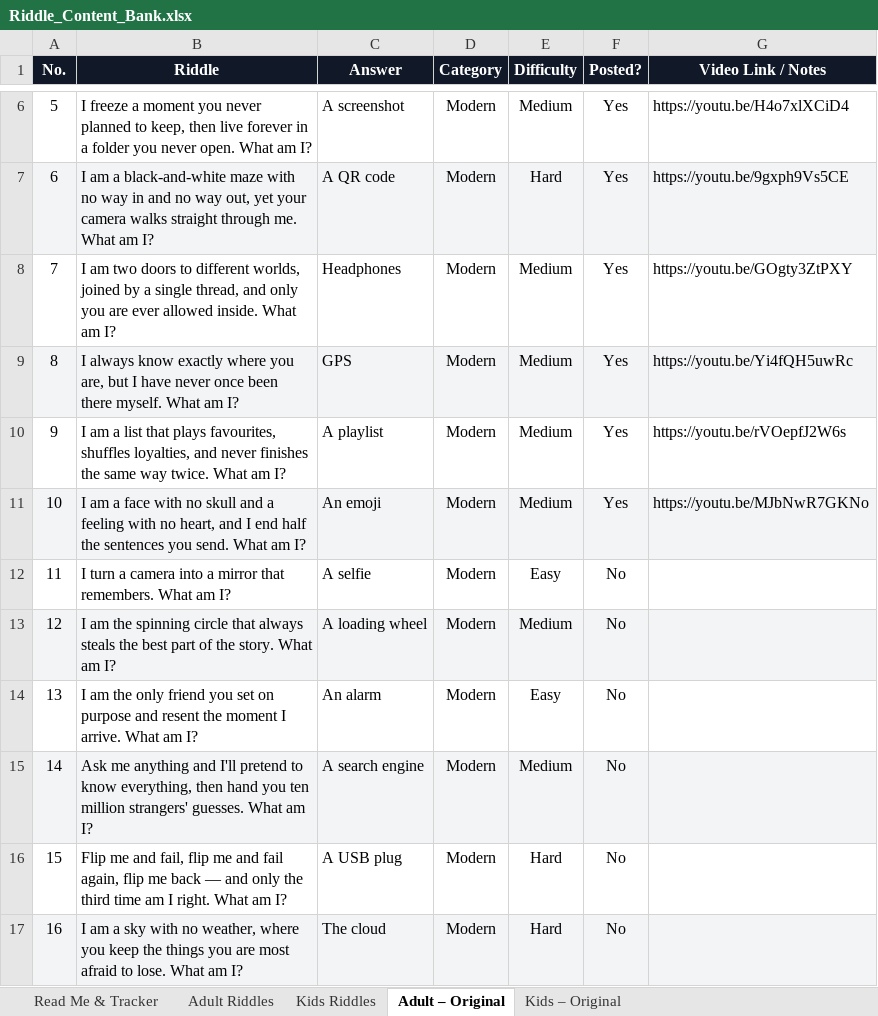
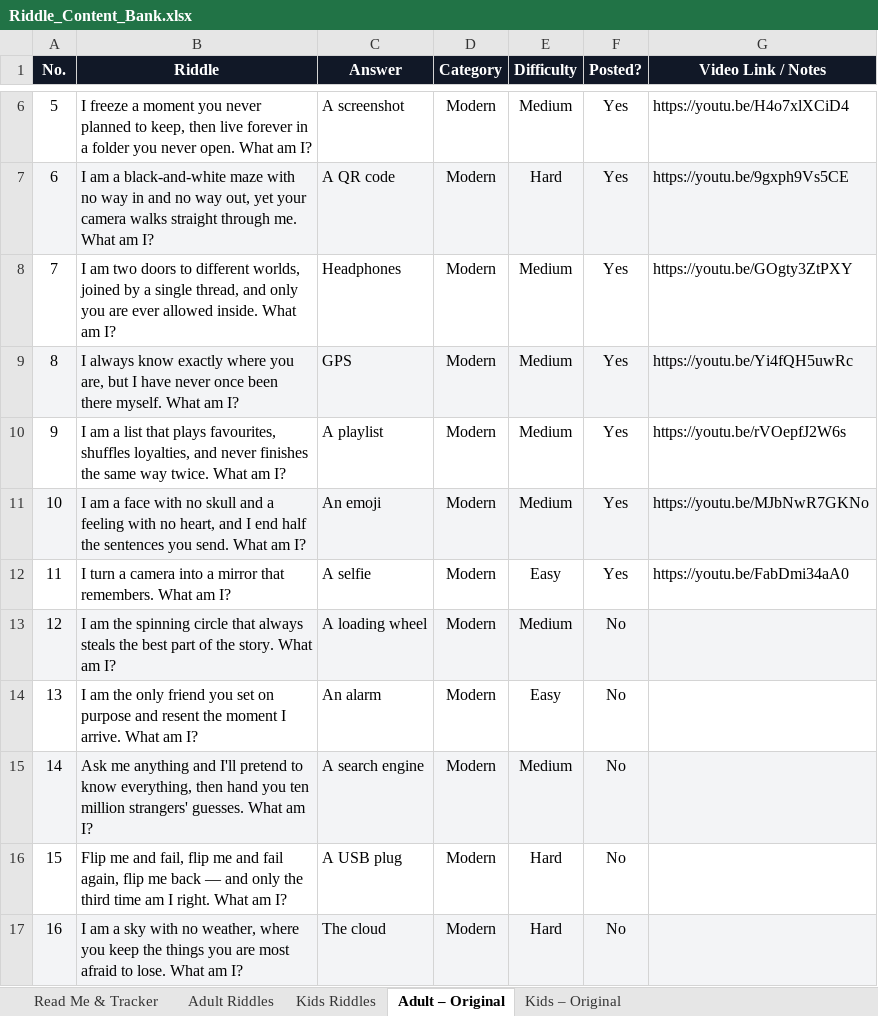
Before and after one commit to agneticutube-png/CrackIt_Adults, an Excel workbook: Riddle_Content_Bank.xlsx, sheet Adult – Original, drawn as a sheet; only a part is shown, gaps mark what is left out; values as stored, in another font and other column widths than the file's, no borders; the diff names each change by its address in the sheet, - before the commit and + after, or states it on an @@ line.

Commit message:
chore: mark riddle posted [skip ci]

```diff
--- a/Riddle_Content_Bank.xlsx (sheet Adult – Original)
+++ b/Riddle_Content_Bank.xlsx (sheet Adult – Original)
-F12 (Posted?): No
+F12 (Posted?): Yes
-G12 (Video Link / Notes): (empty)
+G12 (Video Link / Notes): https://youtu.be/FabDmi34aA0
```
